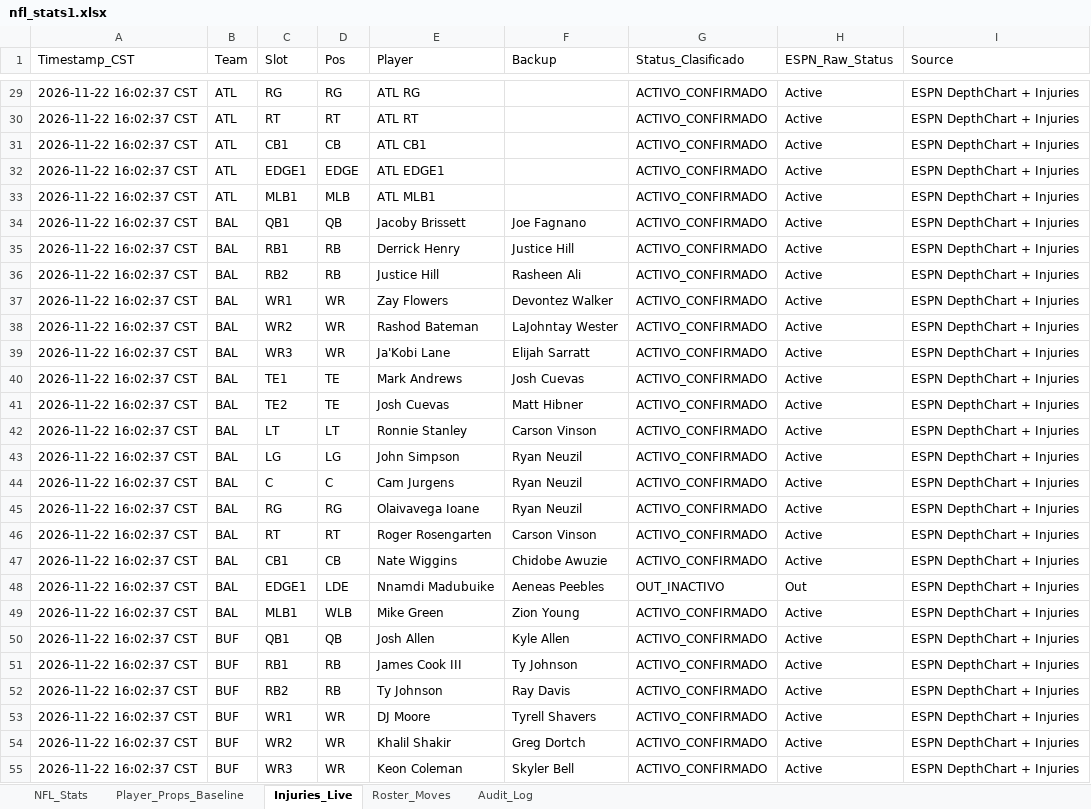
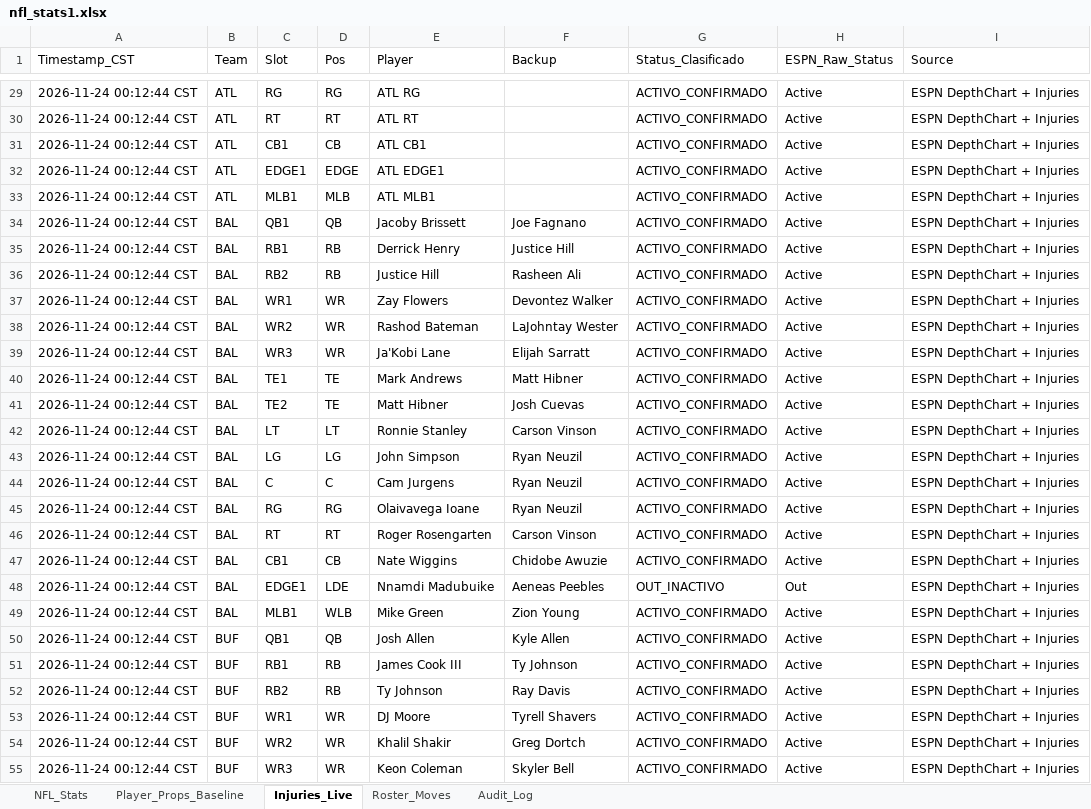
Before and after one commit to marcelovzz/nfl, an Excel workbook: nfl_stats1.xlsx, sheet Injuries_Live, drawn as a sheet; only a part is shown, gaps mark what is left out; values as stored, in another font and other column widths than the file's, no borders; the diff covers the shown part only; the diff names each change by its address in the sheet, - before the commit and + after, or states it on an @@ line.

```diff
--- a/nfl_stats1.xlsx (sheet Injuries_Live)
+++ b/nfl_stats1.xlsx (sheet Injuries_Live)
-A29:A55 (Timestamp_CST): 2026-11-22 16:02:37 CST
+A29:A55 (Timestamp_CST): 2026-11-24 00:12:44 CST
-F40 (Backup): Josh Cuevas
+F40 (Backup): Matt Hibner
-E41 (Player): Josh Cuevas
+E41 (Player): Matt Hibner
-F41 (Backup): Matt Hibner
+F41 (Backup): Josh Cuevas
```
Also changed, not shown: 619 edited cells elsewhere in this sheet, sheet Roster_Moves, 3 other files.
